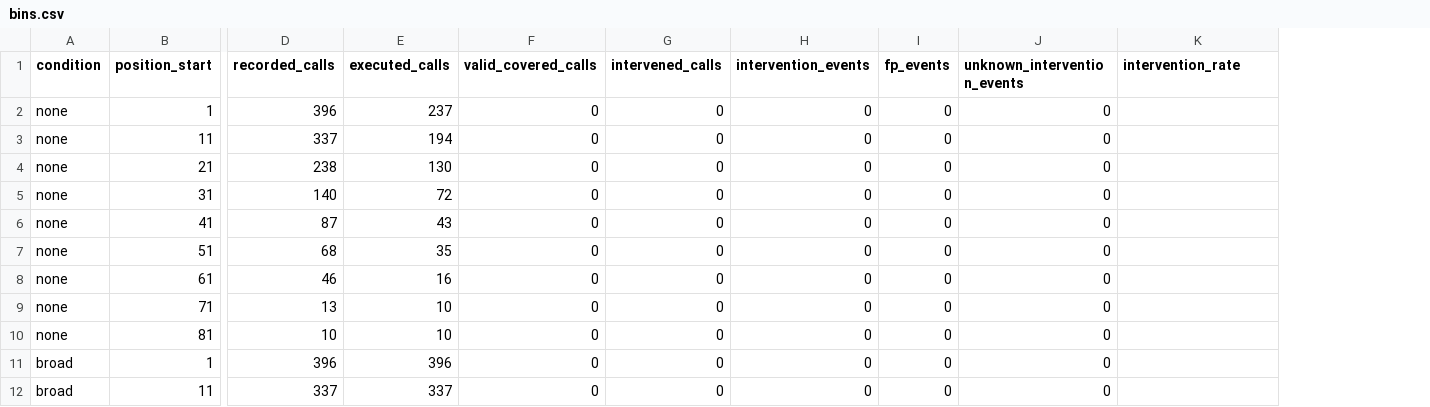
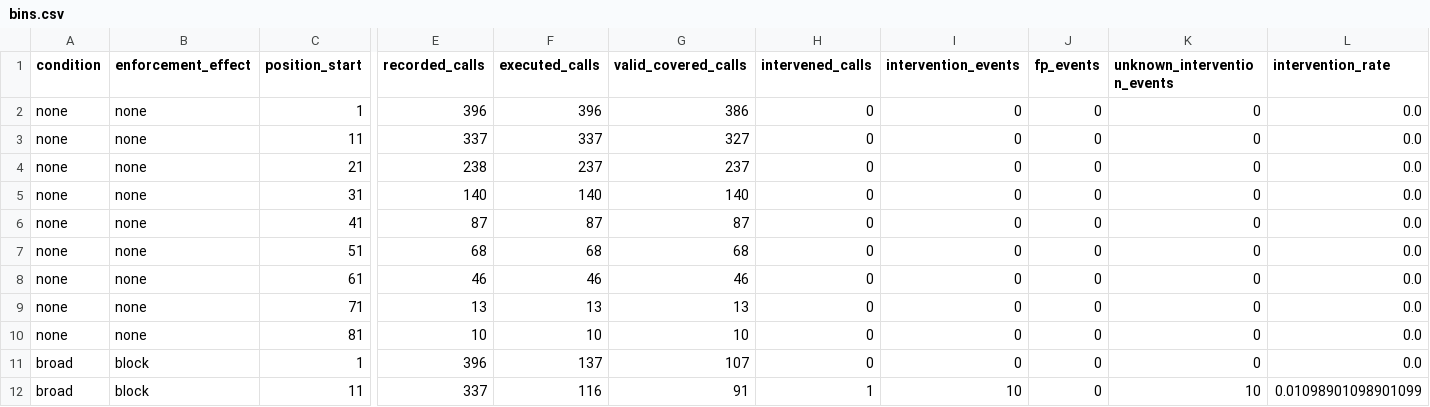
Before and after one commit to eunomia-bpf/ActPlane, a CSV file: docs/empirical-study/benign-utility/replay/results/bins.csv, drawn as a sheet; only a part is shown, gaps mark what is left out; addresses are those after the commit; the diff covers the shown part only; the diff names each change by its address in the sheet, - before the commit and + after, or states it on an @@ line.

Commit message:
Checkpoint native-block replay progress and separate kill support

```diff
--- a/docs/empirical-study/benign-utility/replay/results/bins.csv
+++ b/docs/empirical-study/benign-utility/replay/results/bins.csv
+column B (enforcement_effect), rows 2-12: none | none | none | none | none | none | none | none | none | block | block
-F2 (executed_calls): 237
+F2 (executed_calls): 396
-G2 (valid_covered_calls): 0
+G2 (valid_covered_calls): 386
-L2:L11 (intervention_rate): (empty)
+L2:L11 (intervention_rate): 0.0
-F3 (executed_calls): 194
+F3 (executed_calls): 337
-G3 (valid_covered_calls): 0
+G3 (valid_covered_calls): 327
-F4 (executed_calls): 130
+F4 (executed_calls): 237
-G4 (valid_covered_calls): 0
+G4 (valid_covered_calls): 237
-F5 (executed_calls): 72
+F5 (executed_calls): 140
-G5 (valid_covered_calls): 0
+G5 (valid_covered_calls): 140
-F6 (executed_calls): 43
+F6 (executed_calls): 87
-G6 (valid_covered_calls): 0
+G6 (valid_covered_calls): 87
-F7 (executed_calls): 35
+F7 (executed_calls): 68
-G7 (valid_covered_calls): 0
+G7 (valid_covered_calls): 68
-F8 (executed_calls): 16
+F8 (executed_calls): 46
-G8 (valid_covered_calls): 0
+G8 (valid_covered_calls): 46
-F9 (executed_calls): 10
+F9 (executed_calls): 13
-G9 (valid_covered_calls): 0
+G9 (valid_covered_calls): 13
-G10 (valid_covered_calls): 0
+G10 (valid_covered_calls): 10
-F11 (executed_calls): 396
+F11 (executed_calls): 137
-G11 (valid_covered_calls): 0
+G11 (valid_covered_calls): 107
-F12 (executed_calls): 337
+F12 (executed_calls): 116
-G12 (valid_covered_calls): 0
+G12 (valid_covered_calls): 91
-H12 (intervened_calls): 0
+H12 (intervened_calls): 1
-I12 (intervention_events): 0
+I12 (intervention_events): 10
-K12 (unknown_intervention_events): 0
+K12 (unknown_intervention_events): 10
-L12 (intervention_rate): (empty)
+L12 (intervention_rate): 0.01098901098901099
```
Also changed, not shown: 34 edited cells elsewhere in this file, docs/empirical-study/benign-utility/replay/results/summary.csv, 18 other files.
